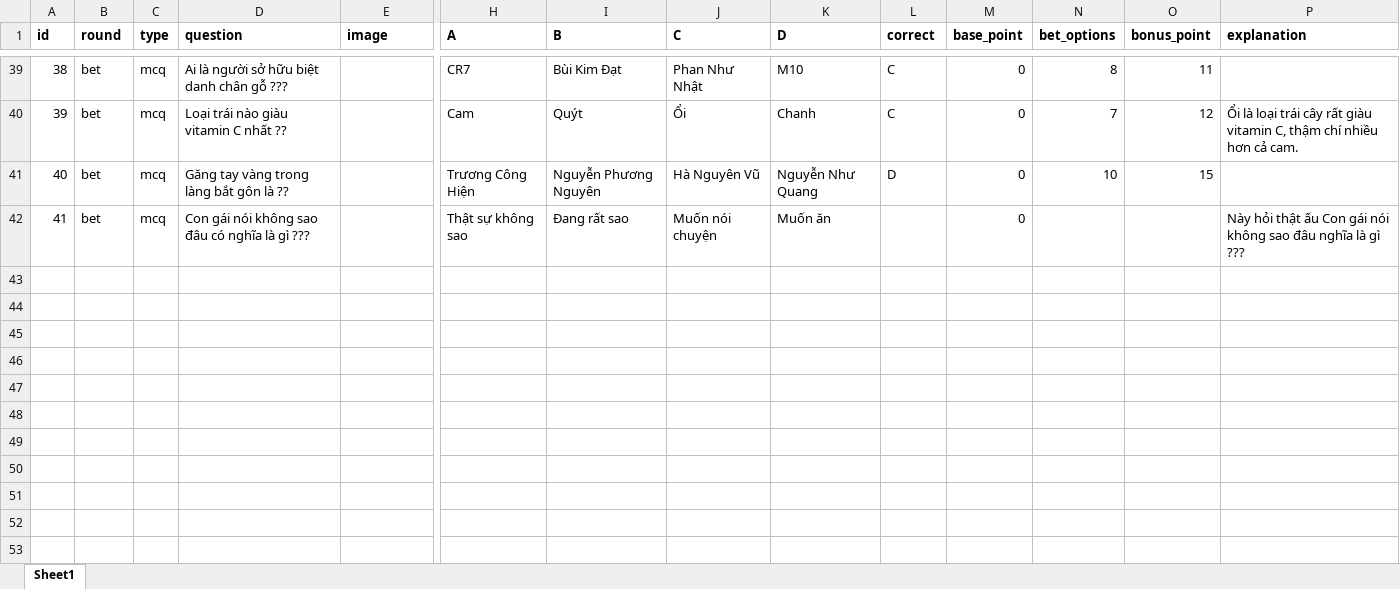
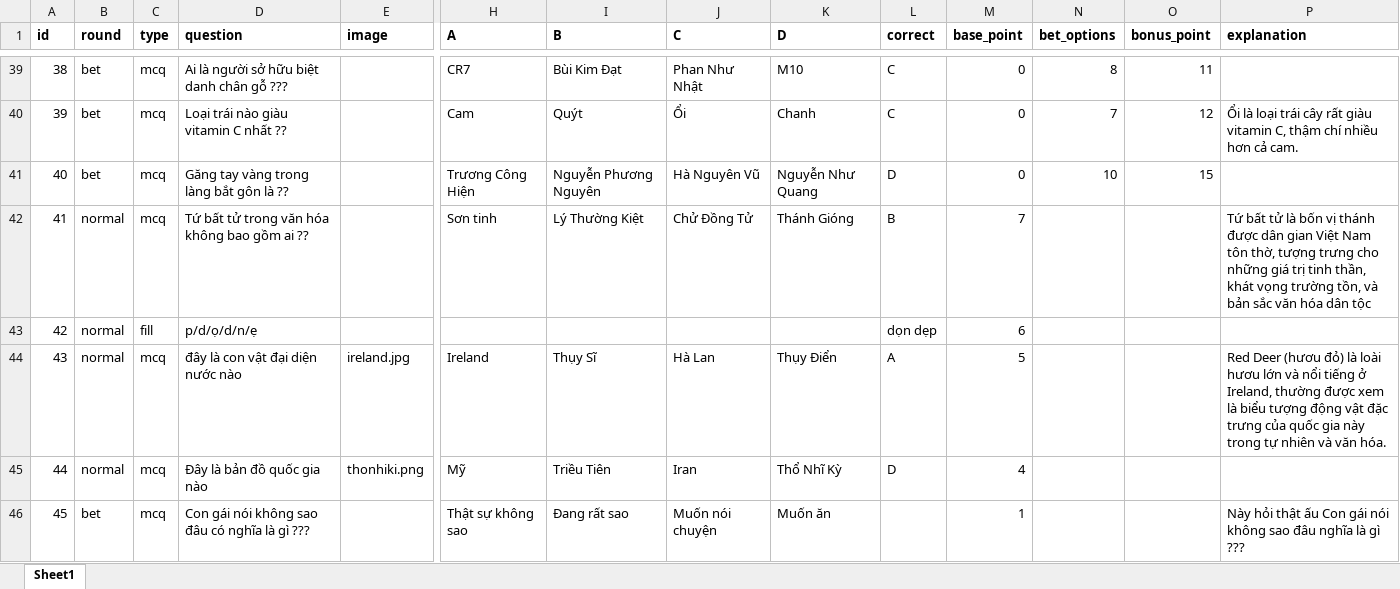
Before and after one commit to hoanganhIT04/neon_quiz_game, an Excel workbook: question/Question.xlsx, sheet Sheet1, drawn as a sheet; only a part is shown, gaps mark what is left out; values as stored, in another font and other column widths than the file's, no borders; addresses are those after the commit; rows hold the shown columns only; the diff names each change by its address in the sheet, - before the commit and + after, or states it on an @@ line.

```diff
--- a/question/Question.xlsx (sheet Sheet1)
+++ b/question/Question.xlsx (sheet Sheet1)
+row 42: 41 | normal | mcq | Tứ bất tử trong văn hóa không bao gồm ai ?? |  | Sơn tinh | Lý Thường Kiệt | Chử Đồng Tử | Thánh Gióng | B | 7 |  |  | Tứ bất tử là bốn vị thánh được dân gian Việt Nam tôn thờ, tượng trưng cho những giá trị tinh thần, khát vọng trường tồn, và bản sắc văn hóa dân tộc
+row 43: 42 | normal | fill | p/d/ọ/d/n/ẹ |  |  |  |  |  | dọn dẹp | 6
+row 44: 43 | normal | mcq | đây là con vật đại diện nước nào | ireland.jpg | Ireland | Thụy Sĩ | Hà Lan | Thụy Điển | A | 5 |  |  | Red Deer (hươu đỏ) là loài hươu lớn và nổi tiếng ở Ireland, thường được xem là biểu tượng động vật đặc trưng của quốc gia này trong tự nhiên và văn hóa.
+row 45: 44 | normal | mcq | Đây là bản đồ quốc gia nào | thonhiki.png | Mỹ | Triều Tiên | Iran | Thổ Nhĩ Kỳ | D | 4
@@ column A (id) renumbered from row 46 down @@
-M46 (base_point): 0
+M46 (base_point): 1
```
Also changed, not shown: 3 other files.
